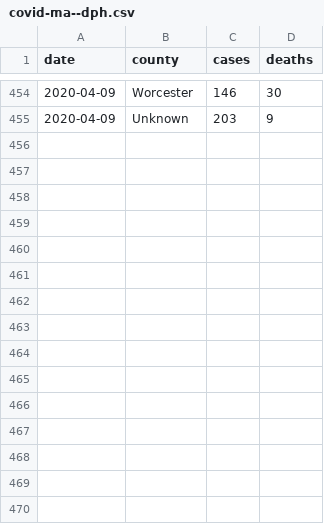
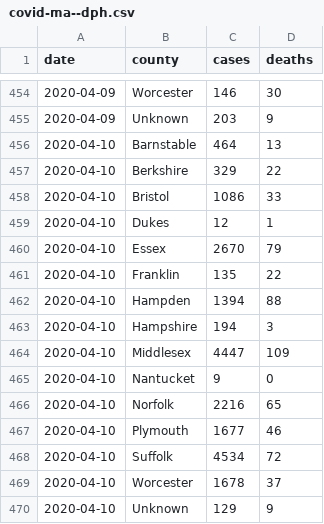
Before and after one commit to russellgoldenberg/covid-data-ma, a CSV file: covid-ma--dph.csv, drawn as a sheet; only a part is shown, gaps mark what is left out; the diff names each change by its address in the sheet, - before the commit and + after, or states it on an @@ line.

```diff
--- a/covid-ma--dph.csv
+++ b/covid-ma--dph.csv
+row 456: 2020-04-10 | Barnstable | 464 | 13
+row 457: 2020-04-10 | Berkshire | 329 | 22
+row 458: 2020-04-10 | Bristol | 1086 | 33
+row 459: 2020-04-10 | Dukes | 12 | 1
+row 460: 2020-04-10 | Essex | 2670 | 79
+row 461: 2020-04-10 | Franklin | 135 | 22
+row 462: 2020-04-10 | Hampden | 1394 | 88
+row 463: 2020-04-10 | Hampshire | 194 | 3
+row 464: 2020-04-10 | Middlesex | 4447 | 109
+row 465: 2020-04-10 | Nantucket | 9 | 0
+row 466: 2020-04-10 | Norfolk | 2216 | 65
+row 467: 2020-04-10 | Plymouth | 1677 | 46
+row 468: 2020-04-10 | Suffolk | 4534 | 72
+row 469: 2020-04-10 | Worcester | 1678 | 37
+row 470: 2020-04-10 | Unknown | 129 | 9
```
Also changed, not shown: covid-ma--nyt.csv.
